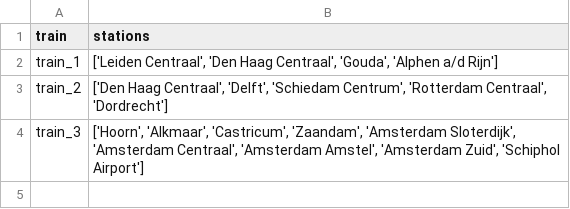
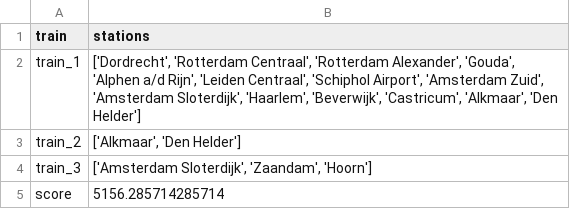
Before and after one commit to LauraKoelewijn/InvalidSlugz, a CSV file: output/output.csv, drawn as a sheet.

```diff
--- a/output/output.csv
+++ b/output/output.csv
@@ -1,4 +1,5 @@
 train,stations
-train_1,"['Leiden Centraal', 'Den Haag Centraal', 'Gouda', 'Alphen a/d Rijn']"
-train_2,"['Den Haag Centraal', 'Delft', 'Schiedam Centrum', 'Rotterdam Centraal', 'Dordrecht']"
-train_3,"['Hoorn', 'Alkmaar', 'Castricum', 'Zaandam', 'Amsterdam Sloterdijk', 'Amsterdam Centraal', 'Amsterdam Amstel', 'Amsterdam Zuid', 'Schiphol Airport']"
+train_1,"['Dordrecht', 'Rotterdam Centraal', 'Rotterdam Alexander', 'Gouda', 'Alphen a/d Rijn', 'Leiden Centraal', 'Schiphol Airport', 'Amsterdam Zuid', 'Amsterdam Sloterdijk', 'Haarlem', 'Beverwijk', 'Castricum', 'Alkmaar', 'Den Helder']"
+train_2,"['Alkmaar', 'Den Helder']"
+train_3,"['Amsterdam Sloterdijk', 'Zaandam', 'Hoorn']"
+score,5156.285714285714
```
Also changed, not shown: 4 other files.
